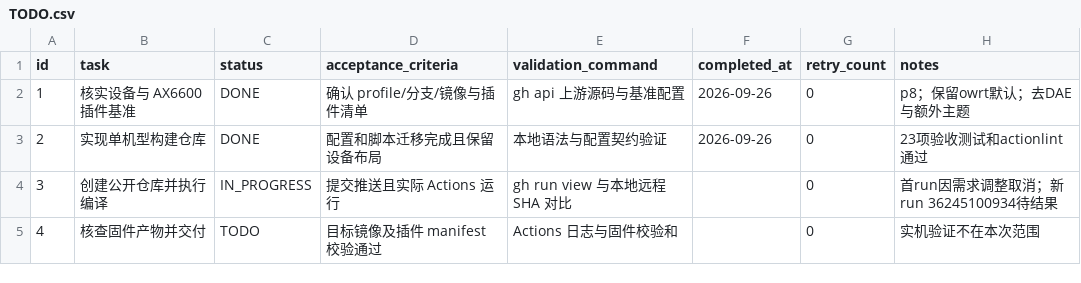
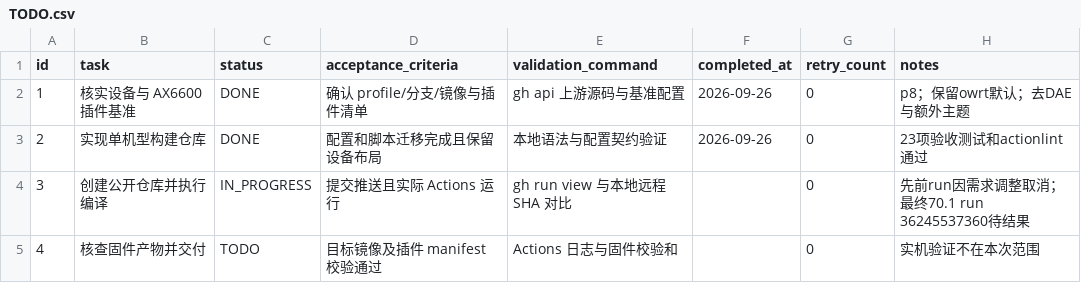
Before and after one commit to yjy116/BE3600Pro, a CSV file: .codex-tasks/be3600pro/TODO.csv, drawn as a sheet.

Commit message:
Record final firmware build and validation evidence
记录最终70.1构建链接、配置验收和未完成的固件产物验证。

```diff
--- a/.codex-tasks/be3600pro/TODO.csv
+++ b/.codex-tasks/be3600pro/TODO.csv
@@ -3,3 +3,3 @@ id,task,status,acceptance_criteria,validation_command,completed_at,retry_count,n
 2,实现单机型构建仓库,DONE,配置和脚本迁移完成且保留设备布局,本地语法与配置契约验证,2026-09-26,0,23项验收测试和actionlint通过
-3,创建公开仓库并执行编译,IN_PROGRESS,提交推送且实际 Actions 运行,gh run view 与本地远程 SHA 对比,,0,首run因需求调整取消；新run 36245100934待结果
+3,创建公开仓库并执行编译,IN_PROGRESS,提交推送且实际 Actions 运行,gh run view 与本地远程 SHA 对比,,0,先前run因需求调整取消；最终70.1 run 36245537360待结果
 4,核查固件产物并交付,TODO,目标镜像及插件 manifest 校验通过,Actions 日志与固件校验和,,0,实机验证不在本次范围
```
Also changed, not shown: 1 other file.
